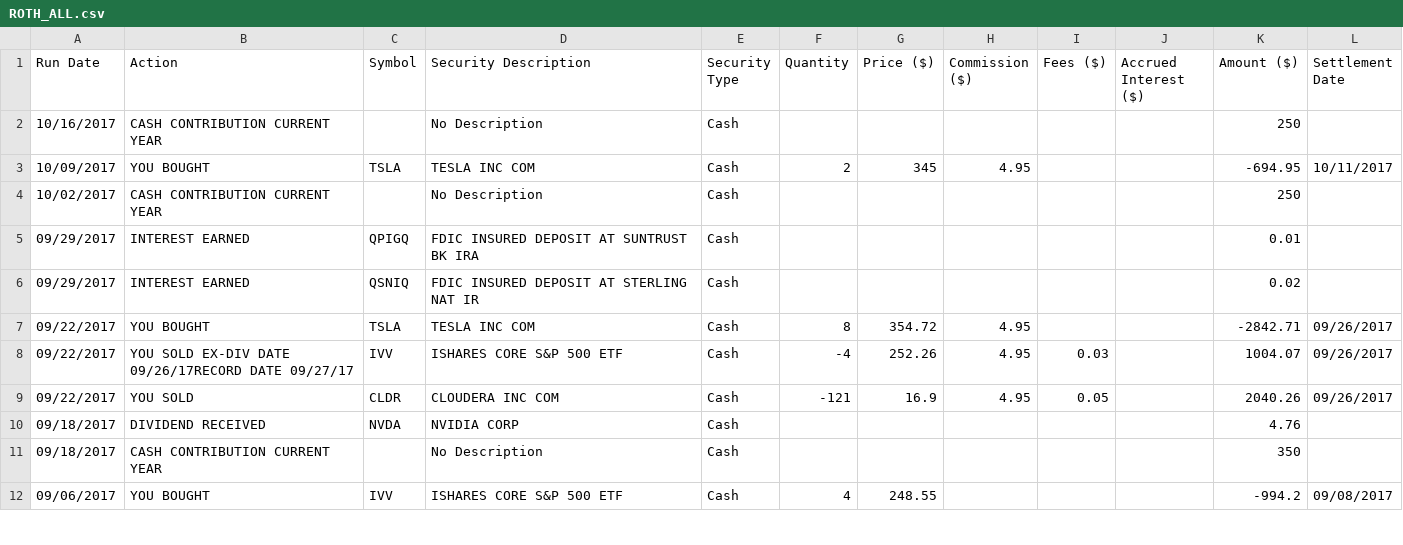
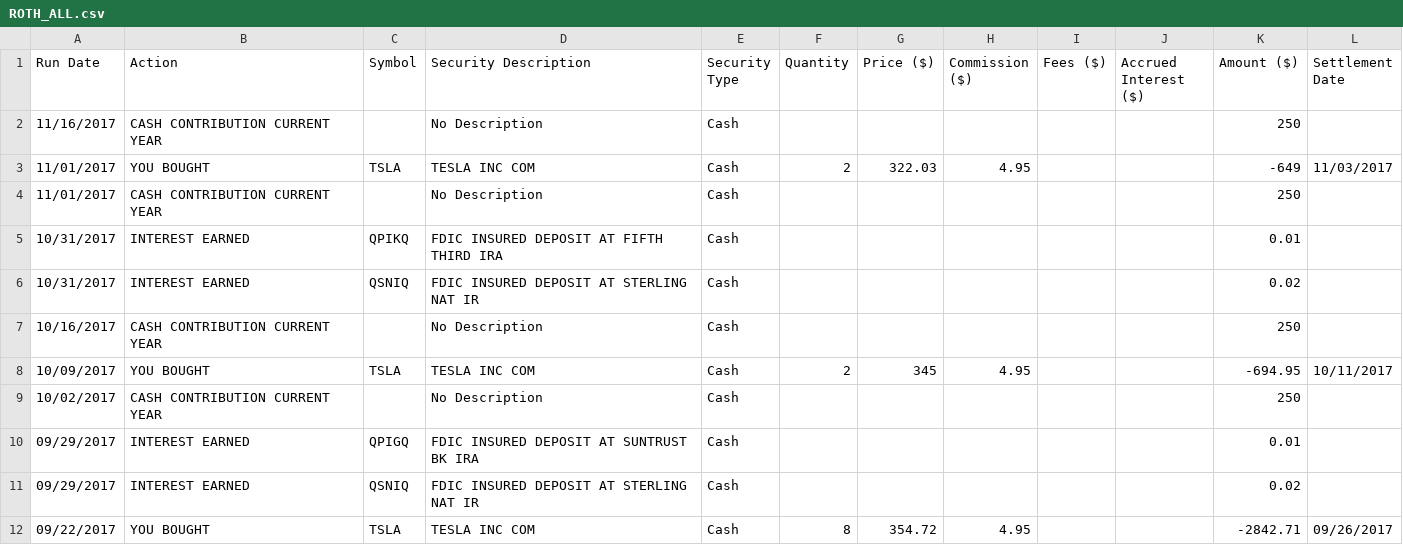
Before and after one commit to mradityagoyal/scala, a CSV file: WebPortfolioAnalyzer2/resources/roth/ROTH_ALL.csv, drawn as a sheet; only a part is shown; the shorter side is filled out with more unchanged rows; the diff names each change by its address in the sheet, - before the commit and + after, or states it on an @@ line.

```diff
--- a/WebPortfolioAnalyzer2/resources/roth/ROTH_ALL.csv
+++ b/WebPortfolioAnalyzer2/resources/roth/ROTH_ALL.csv
+row 2: 11/16/2017 | CASH CONTRIBUTION CURRENT YEAR |  | No Description | Cash |  |  |  |  |  | 250
+row 3: 11/01/2017 | YOU BOUGHT | TSLA | TESLA INC COM | Cash | 2 | 322.03 | 4.95 |  |  | -649 | 11/03/2017
+row 4: 11/01/2017 | CASH CONTRIBUTION CURRENT YEAR |  | No Description | Cash |  |  |  |  |  | 250
+row 5: 10/31/2017 | INTEREST EARNED | QPIKQ | FDIC INSURED DEPOSIT AT FIFTH THIRD IRA | Cash |  |  |  |  |  | 0.01
+row 6: 10/31/2017 | INTEREST EARNED | QSNIQ | FDIC INSURED DEPOSIT AT STERLING NAT IR | Cash |  |  |  |  |  | 0.02
```
Also changed, not shown: WebPortfolioAnalyzer2/resources/401K/401KHistoryAll.csv, 2 other files.
